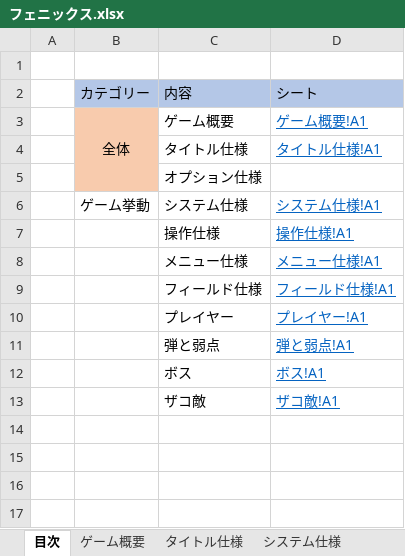
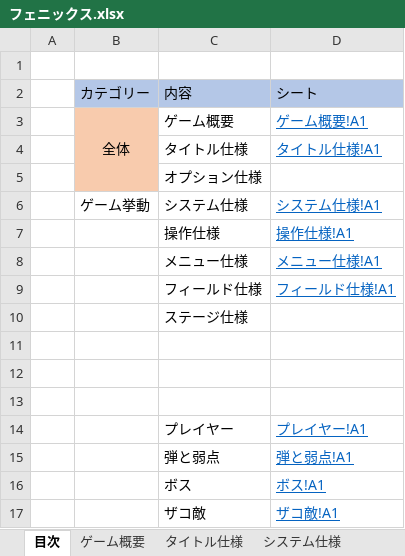
Before and after one commit to BlokyMose/Phoenix, an Excel workbook: proposal_etc/フェニックス.xlsx, sheet 目次, drawn as a sheet; values as stored, in another font and other column widths than the file's, no borders; the diff names each change by its address in the sheet, - before the commit and + after, or states it on an @@ line.

```diff
--- a/proposal_etc/フェニックス.xlsx (sheet 目次)
+++ b/proposal_etc/フェニックス.xlsx (sheet 目次)
+row 10:  |  | ステージ仕様
+row 11: (empty)
+row 12: (empty)
+row 13: (empty)
```
Also changed, not shown: sheet フィールド仕様, other sheet tabs, charts or pictures, 5 other files.
